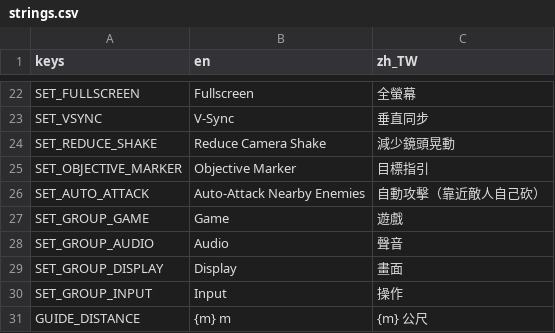
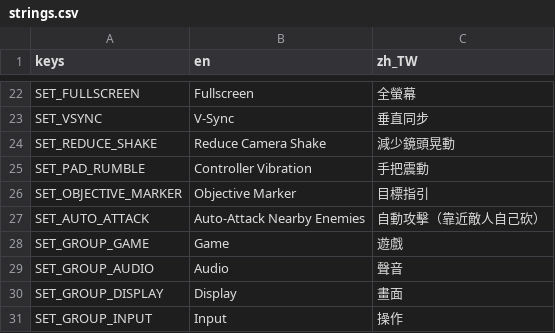
Before and after one commit to twjackysu/curses-too-useful, a CSV file: game/i18n/strings.csv, drawn as a sheet; only a part is shown, gaps mark what is left out; the shorter side is filled out with more unchanged rows.

```diff
--- a/game/i18n/strings.csv
+++ b/game/i18n/strings.csv
@@ -24,2 +24,3 @@ SET_VSYNC,V-Sync,垂直同步
 SET_REDUCE_SHAKE,Reduce Camera Shake,減少鏡頭晃動
+SET_PAD_RUMBLE,Controller Vibration,手把震動
 SET_OBJECTIVE_MARKER,Objective Marker,目標指引
```
Also changed, not shown: 9 other files.
